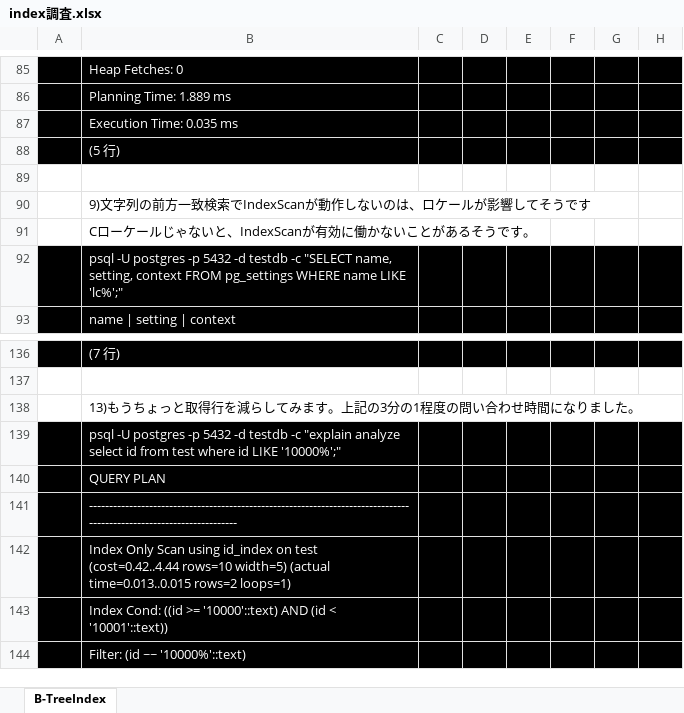
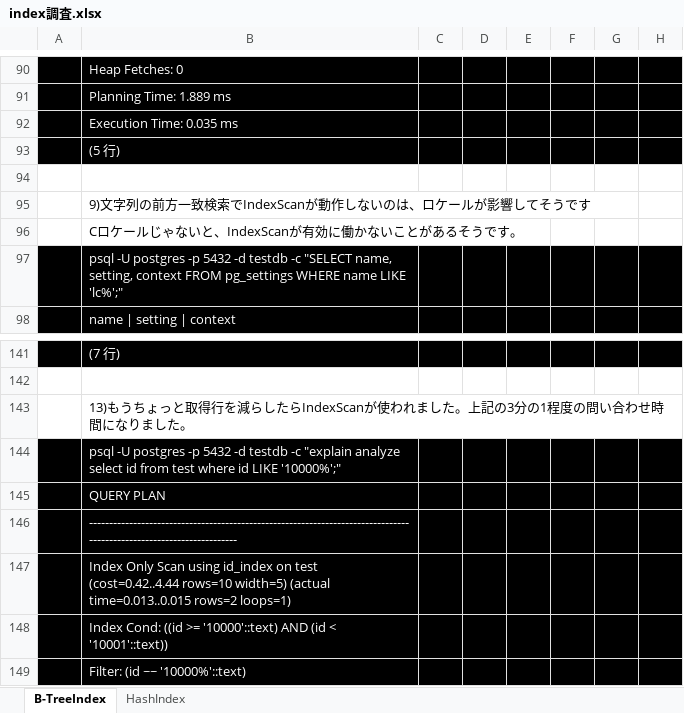
Before and after one commit to pea-sys/postgresql-expriments, an Excel workbook: index/index調査.xlsx, sheet B-TreeIndex, drawn as a sheet; only a part is shown, gaps mark what is left out; values as stored, in another font and other column widths than the file's, no borders; addresses are those after the commit; the diff covers the shown part only; the diff names each change by its address in the sheet, - before the commit and + after, or states it on an @@ line.

Commit message:
HashIndex

```diff
--- a/index/index調査.xlsx (sheet B-TreeIndex)
+++ b/index/index調査.xlsx (sheet B-TreeIndex)
+sheet tab: HashIndex
-B96: Cローケールじゃないと、IndexScanが有効に働かないことがあるそうです。
+B96: Cロケールじゃないと、IndexScanが有効に働かないことがあるそうです。
-B143: …を減らしてみます。上記の…
+B143: …を減らしたらIndexScanが使われました。上記の…
```
Also changed, not shown: 8 added rows, 3 removed rows and 12 edited cells elsewhere in this sheet.
